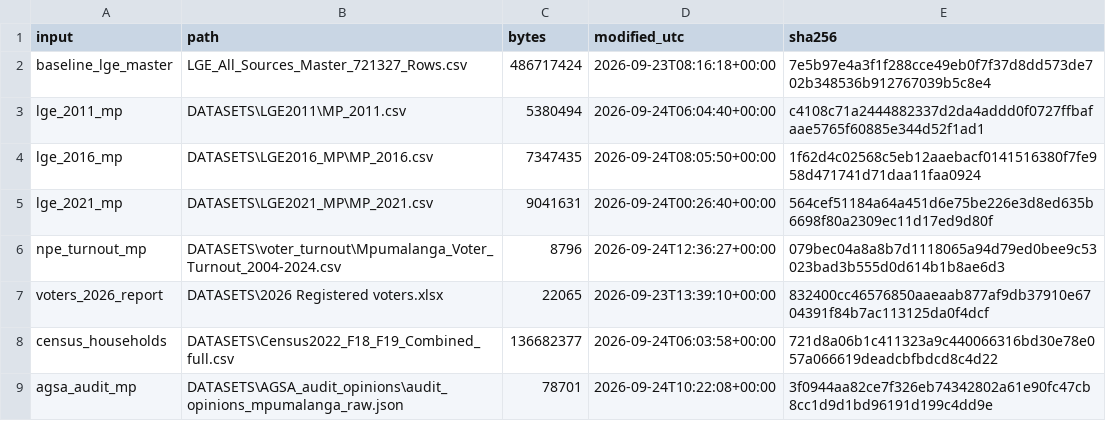
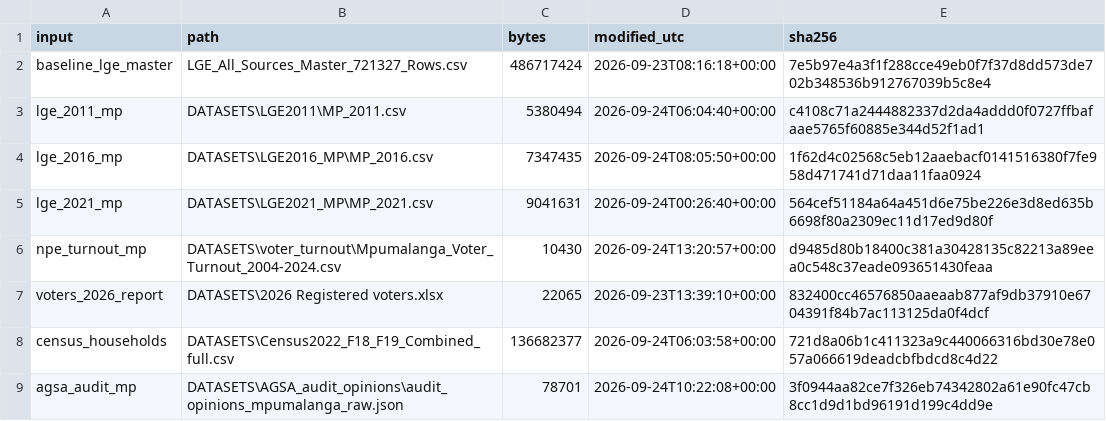
Before and after one commit to jaydenmanca/DIRISA_PROJECT, a CSV file: derived/stage1_input_manifest.csv, drawn as a sheet.

```diff
--- a/derived/stage1_input_manifest.csv
+++ b/derived/stage1_input_manifest.csv
@@ -5,3 +5,3 @@ lge_2016_mp,DATASETS\LGE2016_MP\MP_2016.csv,7347435,2026-09-24T08:05:50+00:00,1f
 lge_2021_mp,DATASETS\LGE2021_MP\MP_2021.csv,9041631,2026-09-24T00:26:40+00:00,564cef51184a64a451d6e75be226e3d8ed635b6698f80a2309ec11d17ed9d80f
-npe_turnout_mp,DATASETS\voter_turnout\Mpumalanga_Voter_Turnout_2004-2024.csv,8796,2026-09-24T12:36:27+00:00,079bec04a8a8b7d1118065a94d79ed0bee9c53023bad3b555d0d614b1b8ae6d3
+npe_turnout_mp,DATASETS\voter_turnout\Mpumalanga_Voter_Turnout_2004-2024.csv,10430,2026-09-24T13:20:57+00:00,d9485d80b18400c381a30428135c82213a89eea0c548c37eade093651430feaa
 voters_2026_report,DATASETS\2026 Registered voters.xlsx,22065,2026-09-23T13:39:10+00:00,832400cc46576850aaeaab877af9db37910e6704391f84b7ac113125da0f4dcf
```
Also changed, not shown: DATASETS/voter_turnout/Mpumalanga_Voter_Turnout_2004-2024.csv, derived/npe_turnout_municipality.csv, 4 other files.
